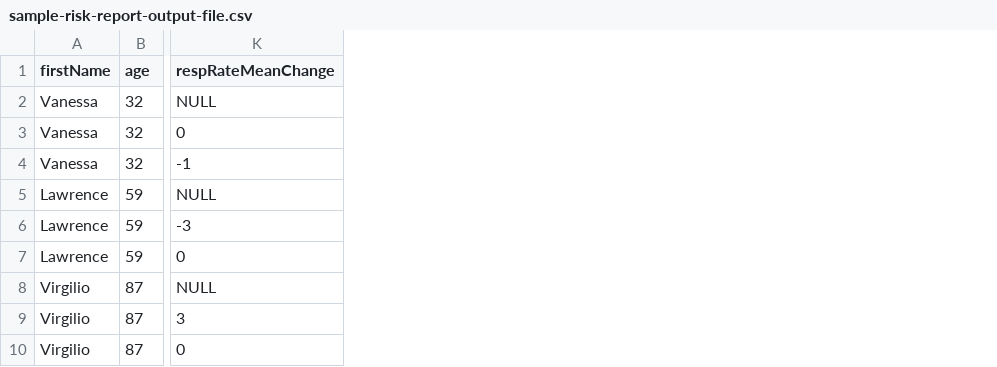
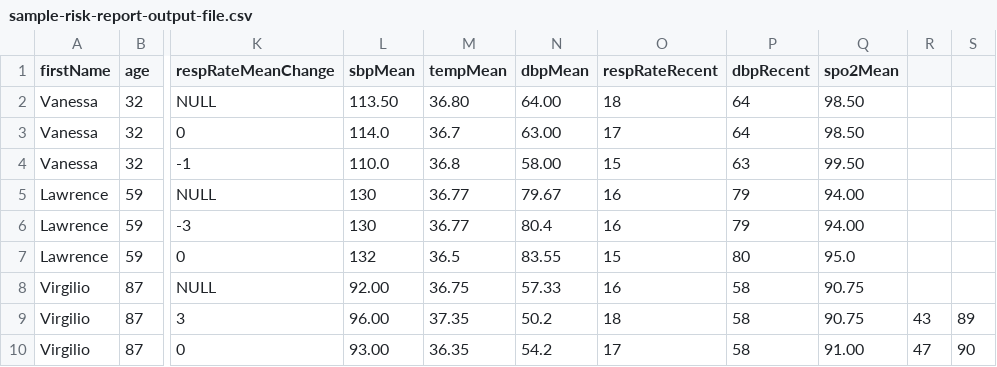
Before and after one commit to ProKarma-Inc/sharp-patient-risk-poc, a CSV file: sample-risk-report-output-file.csv, drawn as a sheet; only a part is shown, gaps mark what is left out; the diff names each change by its address in the sheet, - before the commit and + after, or states it on an @@ line.

Commit message:
Updated sample output file w/ new columns and data

```diff
--- a/sample-risk-report-output-file.csv
+++ b/sample-risk-report-output-file.csv
+column L (sbpMean), rows 2-10: 113.50 | 114.0 | 110.0 | 130 | 130 | 132 | 92.00 | 96.00 | 93.00
+column M (tempMean), rows 2-10: 36.80 | 36.7 | 36.8 | 36.77 | 36.77 | 36.5 | 36.75 | 37.35 | 36.35
+column N (dbpMean), rows 2-10: 64.00 | 63.00 | 58.00 | 79.67 | 80.4 | 83.55 | 57.33 | 50.2 | 54.2
+column O (respRateRecent), rows 2-10: 18 | 17 | 15 | 16 | 16 | 15 | 16 | 18 | 17
+column P (dbpRecent), rows 2-10: 64 | 64 | 63 | 79 | 79 | 80 | 58 | 58 | 58
+column Q (spo2Mean), rows 2-10: 98.50 | 98.50 | 99.50 | 94.00 | 94.00 | 95.0 | 90.75 | 90.75 | 91.00
+column R, rows 9-10: 43 | 47
+column S, rows 9-10: 89 | 90
```
